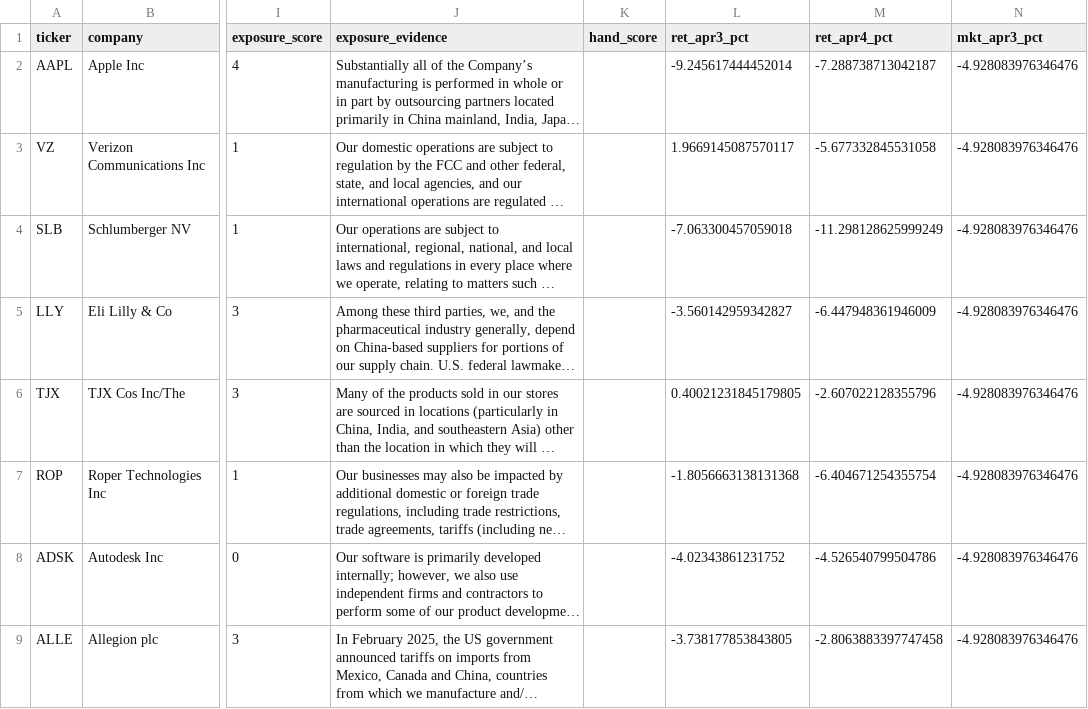
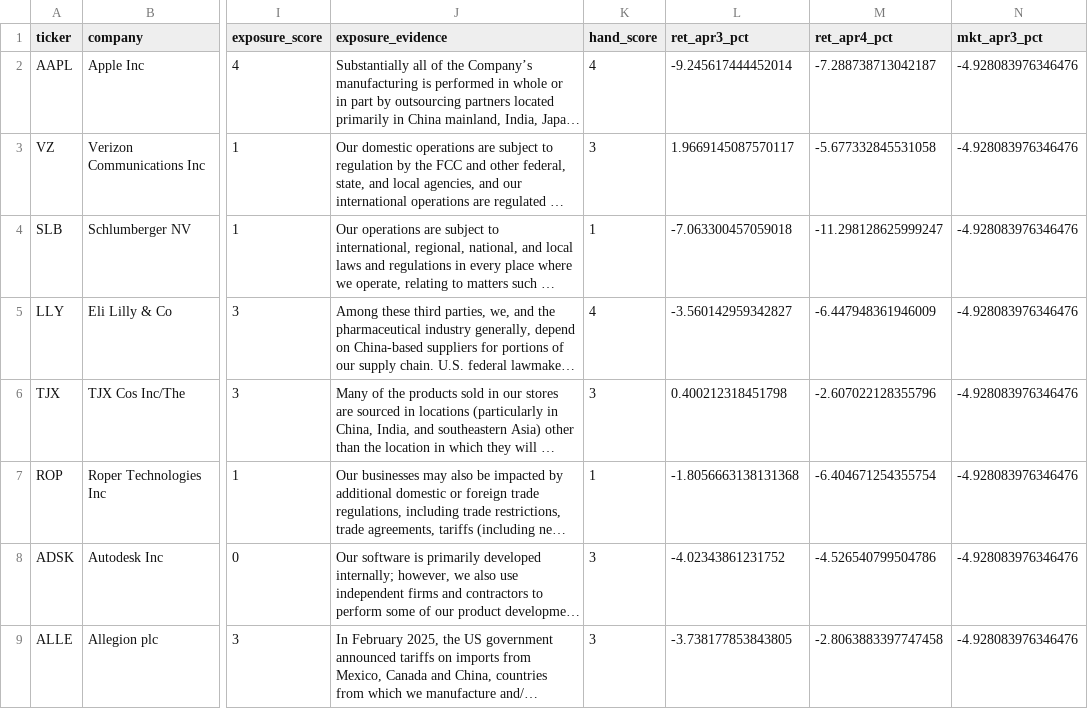
Before and after one commit to charliegrippo1/Team-Cinco-Final-Project, a CSV file: data/processed/tariff_firms.csv, drawn as a sheet; only a part is shown, gaps mark what is left out; long unchanged cells end in …; the diff names each change by its address in the sheet, - before the commit and + after, or states it on an @@ line.

```diff
--- a/data/processed/tariff_firms.csv
+++ b/data/processed/tariff_firms.csv
-K2 (hand_score): (empty)
+K2 (hand_score): 4
-K3 (hand_score): (empty)
+K3 (hand_score): 3
-K4 (hand_score): (empty)
+K4 (hand_score): 1
-M4 (ret_apr4_pct): -11.298128625999249
+M4 (ret_apr4_pct): -11.298128625999247
-K5 (hand_score): (empty)
+K5 (hand_score): 4
-K6 (hand_score): (empty)
+K6 (hand_score): 3
-L6 (ret_apr3_pct): 0.40021231845179805
+L6 (ret_apr3_pct): 0.400212318451798
-K7 (hand_score): (empty)
+K7 (hand_score): 1
-K8:K9 (hand_score): (empty)
+K8:K9 (hand_score): 3
```
Also changed, not shown: audits/hand_check_v0.csv, 3 other files.
